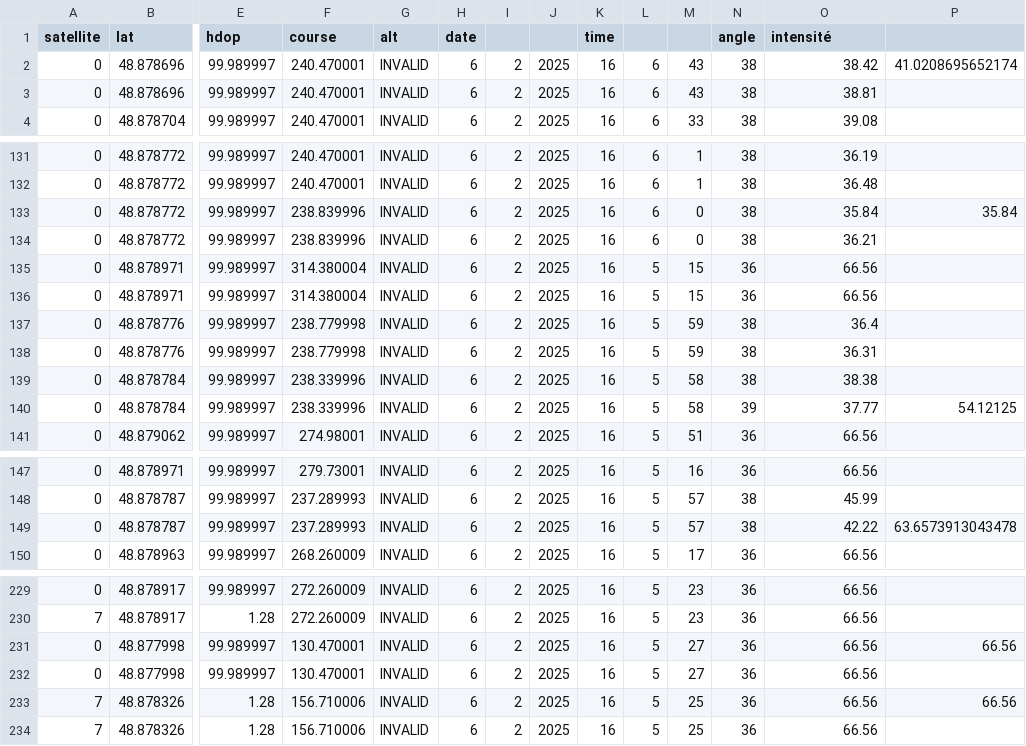
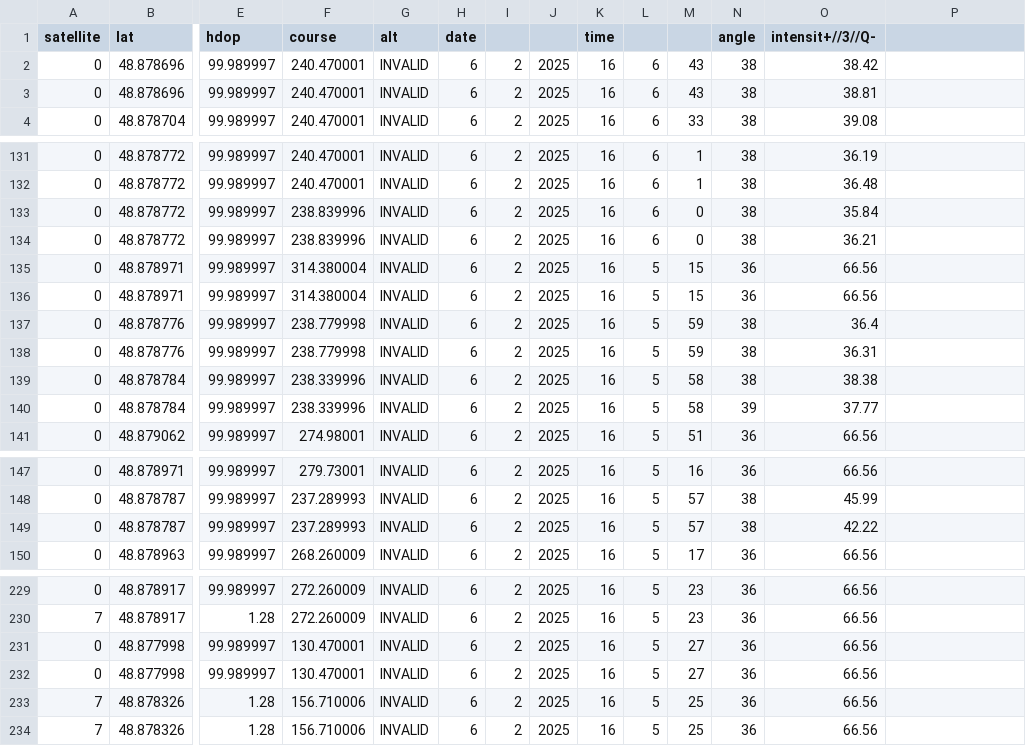
Before and after one commit to AymericROUVRAIS/TIPE, a CSV file: log_flight1.csv, drawn as a sheet; only a part is shown, gaps mark what is left out; removed rows and columns are numbered as before the commit, all else as after; rows hold the shown columns only; the diff covers the shown part only; the diff names each change by its address in the sheet, - before the commit and + after, or states it on an @@ line.

```diff
--- a/log_flight1.csv
+++ b/log_flight1.csv
-O1: intensité
+O1: intensit+//3//Q-
-P2: 41.0208695652174
+P2: (empty)
-P133: 35.84
+P133: (empty)
-P140: 54.12125
+P140: (empty)
-P149: 63.6573913043478
+P149: (empty)
-row 231: 0 | 48.877998 | 99.989997 | 130.470001 | INVALID | 6 | 2 | 2025 | 16 | 5 | 27 | 36 | 66.56 | 66.56
+row 232: 0 | 48.877998 | 99.989997 | 130.470001 | INVALID | 6 | 2 | 2025 | 16 | 5 | 27 | 36 | 66.56
-P233: 66.56
+P233: (empty)
```
Also changed, not shown: 5 edited cells elsewhere in this file, 1 other file.
